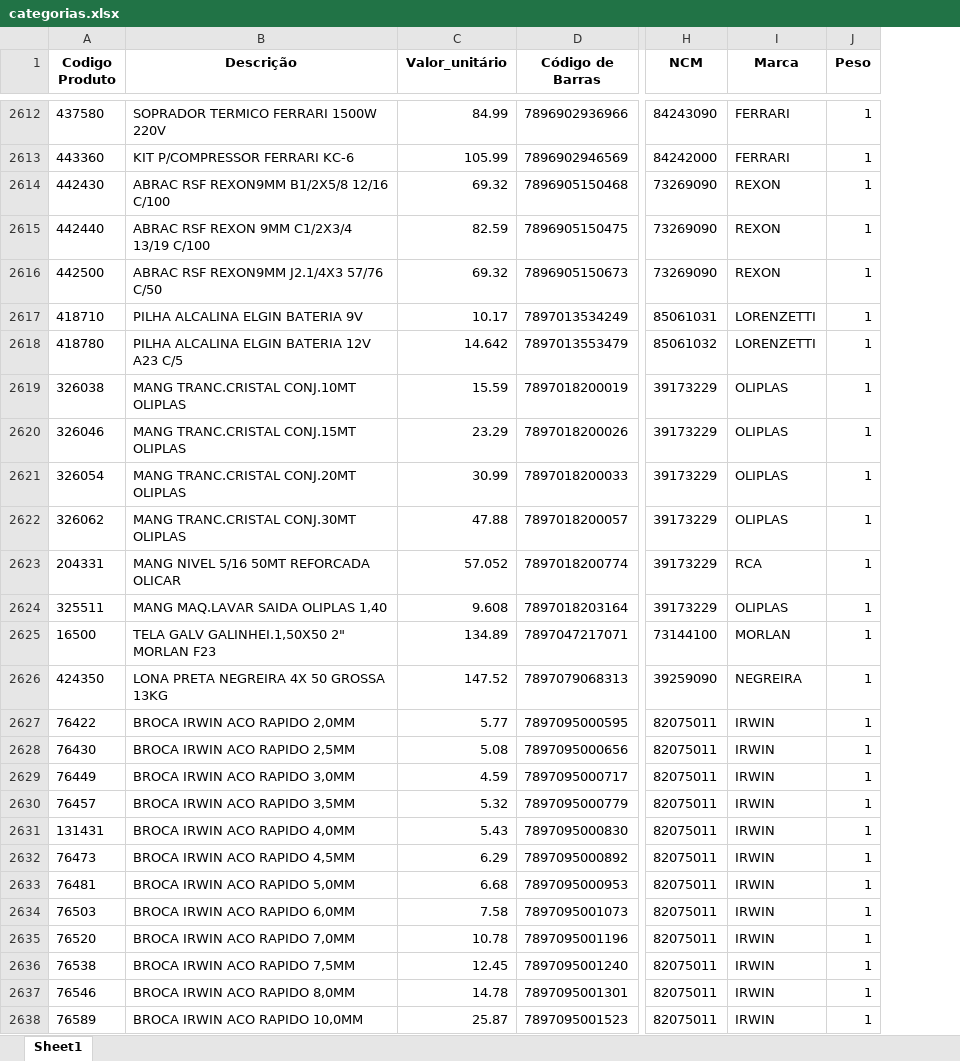
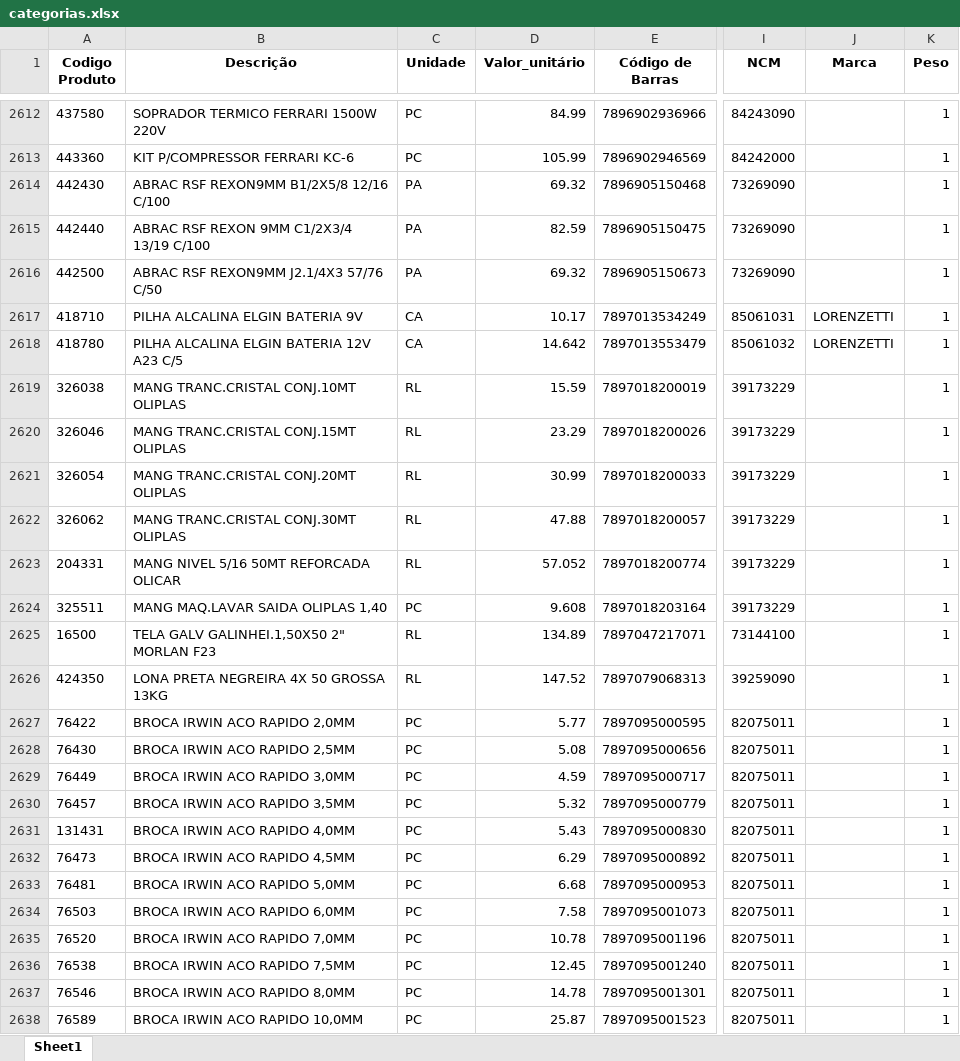
Before and after one commit to Lucas-Fernandes-Silva/auto_shopee, an Excel workbook: planilhas/outputs/categorias.xlsx, sheet Sheet1, drawn as a sheet; only a part is shown, gaps mark what is left out; values as stored, in another font and other column widths than the file's, no borders; addresses are those after the commit; the diff covers the shown part only; the diff names each change by its address in the sheet, - before the commit and + after, or states it on an @@ line.

```diff
--- a/planilhas/outputs/categorias.xlsx (sheet Sheet1)
+++ b/planilhas/outputs/categorias.xlsx (sheet Sheet1)
+column C (Unidade), rows 2612-2638: PC | PC | PA | PA | PA | CA | CA | RL | RL | RL | RL | RL | PC | RL | RL | PC | PC | PC | PC | PC | PC | PC | PC | PC | PC | PC | PC
-J2612:J2613 (Marca): FERRARI
+J2612:J2613 (Marca): (empty)
-J2614:J2616 (Marca): REXON
+J2614:J2616 (Marca): (empty)
-J2619:J2622 (Marca): OLIPLAS
+J2619:J2622 (Marca): (empty)
-J2623 (Marca): RCA
+J2623 (Marca): (empty)
-J2624 (Marca): OLIPLAS
+J2624 (Marca): (empty)
-J2625 (Marca): MORLAN
+J2625 (Marca): (empty)
-J2626 (Marca): NEGREIRA
+J2626 (Marca): (empty)
-J2627:J2638 (Marca): IRWIN
+J2627:J2638 (Marca): (empty)
```
Also changed, not shown: 1763 edited cells elsewhere in this sheet, planilhas/outputs/download.xlsx, planilhas/outputs/variações.xlsx, 11 other files.
